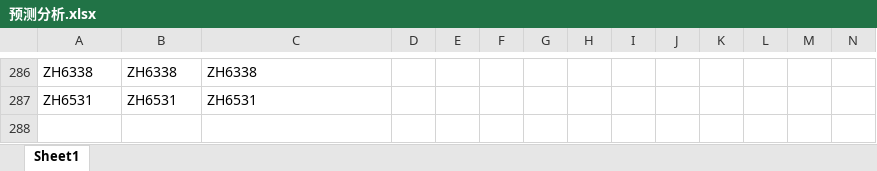
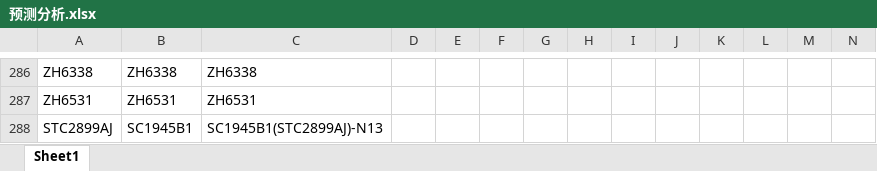
Before and after one commit to TTTriste06/Forecast-Analysis, an Excel workbook: 预测分析.xlsx, sheet Sheet1, drawn as a sheet; only a part is shown, gaps mark what is left out; values as stored, in another font and other column widths than the file's, no borders; conditional formats not drawn; rows hold the shown columns only; the diff names each change by its address in the sheet, - before the commit and + after, or states it on an @@ line.

Commit message:
upload 预测分析.xlsx

```diff
--- a/预测分析.xlsx (sheet Sheet1)
+++ b/预测分析.xlsx (sheet Sheet1)
+row 288: STC2899AJ | SC1945B1 | SC1945B1(STC2899AJ)-N13
```
